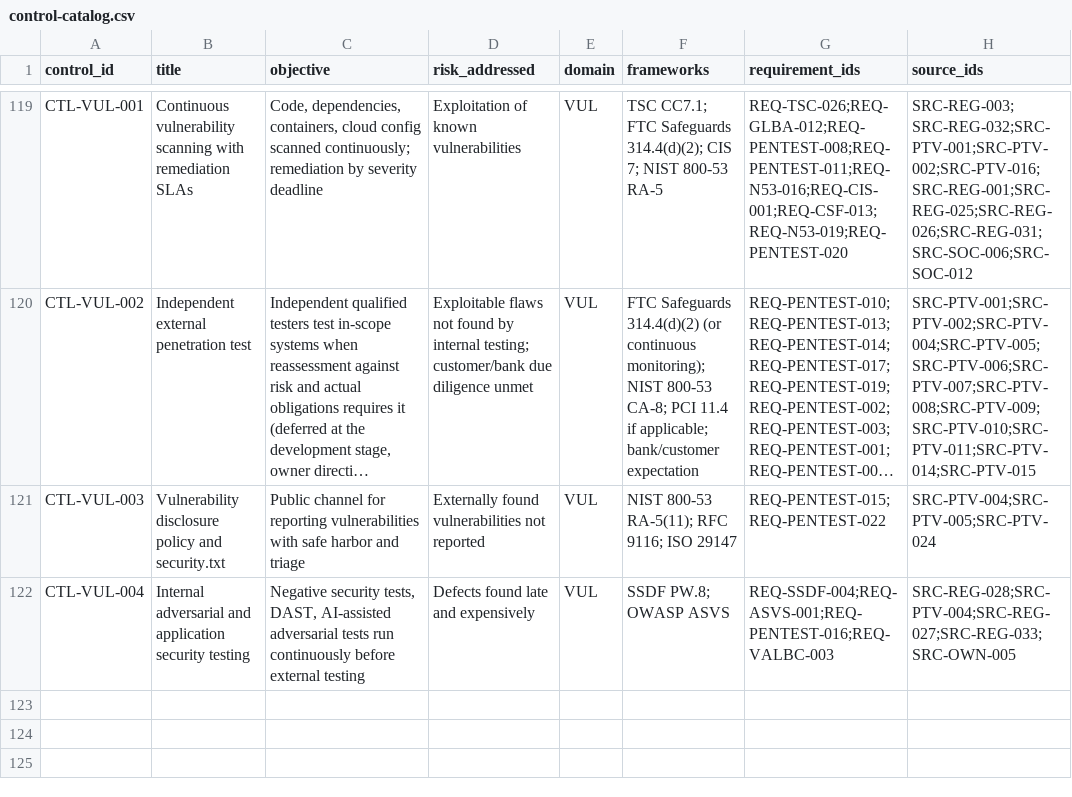
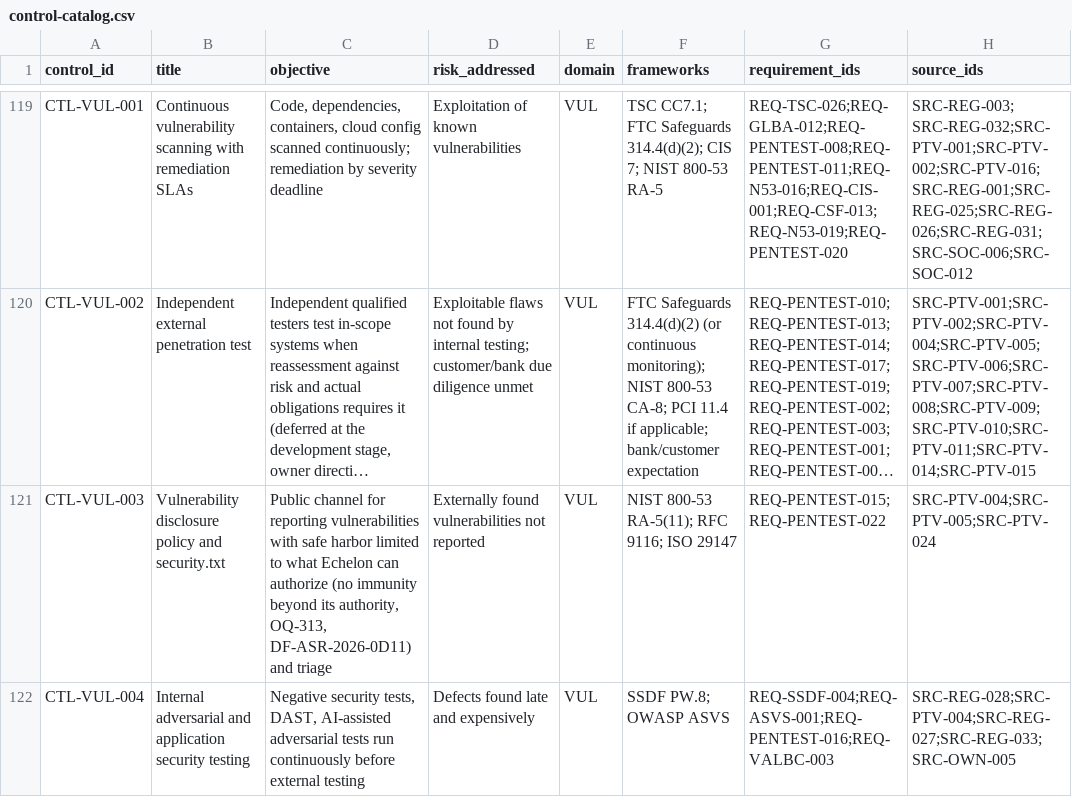
Before and after one commit to kemiller2002/echelon-assurance, a CSV file: controls/control-catalog.csv, drawn as a sheet; only a part is shown, gaps mark what is left out; long unchanged cells end in …; the diff names each change by its address in the sheet, - before the commit and + after, or states it on an @@ line.

```diff
--- a/controls/control-catalog.csv
+++ b/controls/control-catalog.csv
-C121 (objective): …safe harbor and triage
+C121 (objective): …safe harbor limited to what Echelon can authorize (no immunity beyond its authority, OQ-313, DF-ASR-2026-0D11) and triage
```
Also changed, not shown: customer-assurance/question-bank.csv, registers/fragments/AIG-open-questions.csv, 7 other files.
